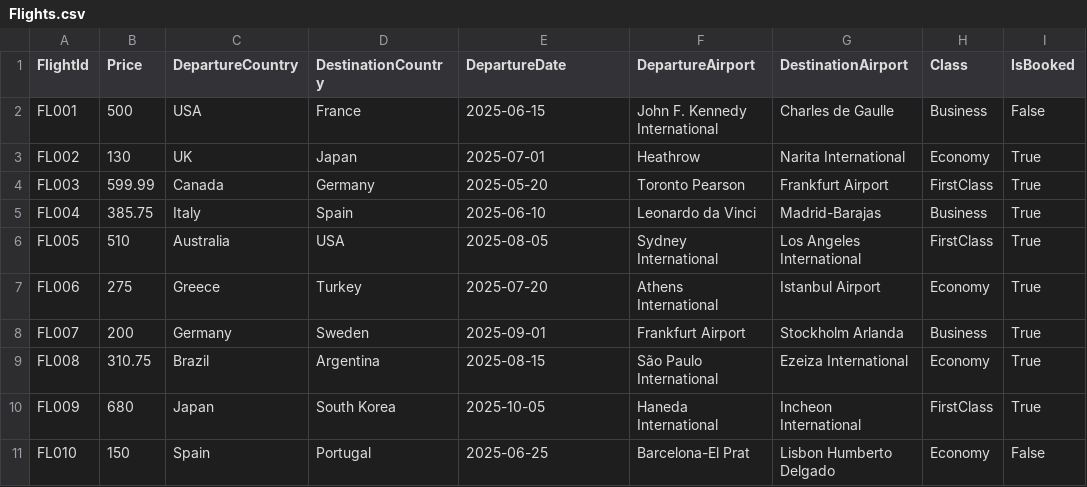
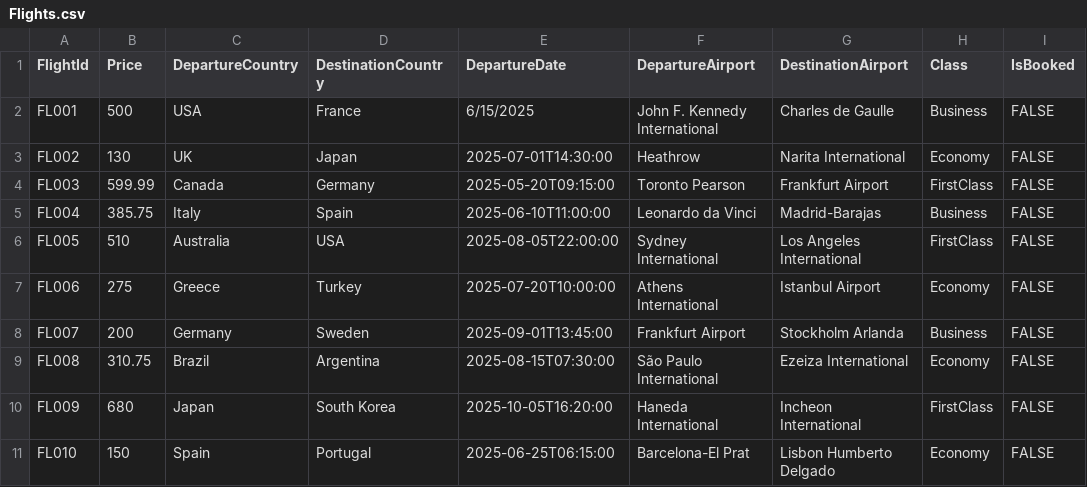
Before and after one commit to MahmoudShouli/AirportTicketBookingSystem, a CSV file: Data/Flights.csv, drawn as a sheet.

```diff
--- a/Data/Flights.csv
+++ b/Data/Flights.csv
@@ -1,11 +1,11 @@
 FlightId,Price,DepartureCountry,DestinationCountry,DepartureDate,DepartureAirport,DestinationAirport,Class,IsBooked
-FL001,500,USA,France,2025-06-15,John F. Kennedy International,Charles de Gaulle,Business,False
-FL002,130,UK,Japan,2025-07-01,Heathrow,Narita International,Economy,True
-FL003,599.99,Canada,Germany,2025-05-20,Toronto Pearson,Frankfurt Airport,FirstClass,True
-FL004,385.75,Italy,Spain,2025-06-10,Leonardo da Vinci,Madrid-Barajas,Business,True
-FL005,510,Australia,USA,2025-08-05,Sydney International,Los Angeles International,FirstClass,True
-FL006,275,Greece,Turkey,2025-07-20,Athens International,Istanbul Airport,Economy,True
-FL007,200,Germany,Sweden,2025-09-01,Frankfurt Airport,Stockholm Arlanda,Business,True
-FL008,310.75,Brazil,Argentina,2025-08-15,São Paulo International,Ezeiza International,Economy,True
-FL009,680,Japan,South Korea,2025-10-05,Haneda International,Incheon International,FirstClass,True
-FL010,150,Spain,Portugal,2025-06-25,Barcelona-El Prat,Lisbon Humberto Delgado,Economy,False
+FL001,500,USA,France,6/15/2025,John F. Kennedy International,Charles de Gaulle,Business,FALSE
+FL002,130,UK,Japan,2025-07-01T14:30:00,Heathrow,Narita International,Economy,FALSE
+FL003,599.99,Canada,Germany,2025-05-20T09:15:00,Toronto Pearson,Frankfurt Airport,FirstClass,FALSE
+FL004,385.75,Italy,Spain,2025-06-10T11:00:00,Leonardo da Vinci,Madrid-Barajas,Business,FALSE
+FL005,510,Australia,USA,2025-08-05T22:00:00,Sydney International,Los Angeles International,FirstClass,FALSE
+FL006,275,Greece,Turkey,2025-07-20T10:00:00,Athens International,Istanbul Airport,Economy,FALSE
+FL007,200,Germany,Sweden,2025-09-01T13:45:00,Frankfurt Airport,Stockholm Arlanda,Business,FALSE
+FL008,310.75,Brazil,Argentina,2025-08-15T07:30:00,São Paulo International,Ezeiza International,Economy,FALSE
+FL009,680,Japan,South Korea,2025-10-05T16:20:00,Haneda International,Incheon International,FirstClass,FALSE
+FL010,150,Spain,Portugal,2025-06-25T06:15:00,Barcelona-El Prat,Lisbon Humberto Delgado,Economy,FALSE
```
Also changed, not shown: 3 other files.
